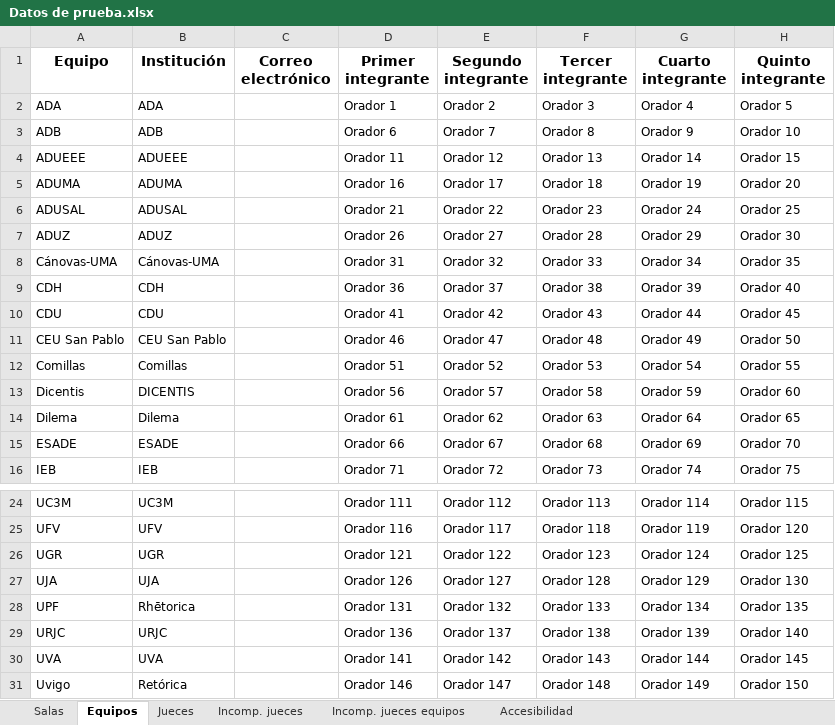
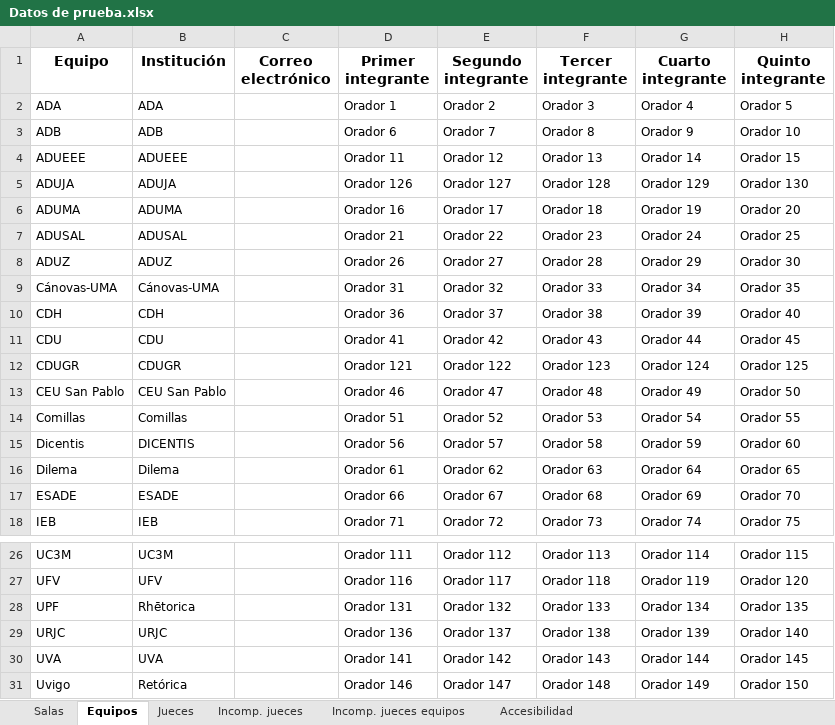
Before and after one commit to Mateo803/Tabademic-docs, an Excel workbook: docs/source/_static/Datos de prueba.xlsx, sheet Equipos, drawn as a sheet; only a part is shown, gaps mark what is left out; values as stored, in another font and other column widths than the file's, no borders; removed rows and columns are numbered as before the commit, all else as after; the diff names each change by its address in the sheet, - before the commit and + after, or states it on an @@ line.

Commit message:
Actualización instituciones ADUJA y CDUGR

```diff
--- a/docs/source/_static/Datos de prueba.xlsx (sheet Equipos)
+++ b/docs/source/_static/Datos de prueba.xlsx (sheet Equipos)
+row 5: ADUJA | ADUJA |  | Orador 126 | Orador 127 | Orador 128 | Orador 129 | Orador 130
+row 12: CDUGR | CDUGR |  | Orador 121 | Orador 122 | Orador 123 | Orador 124 | Orador 125
-row 26: UGR | UGR |  | Orador 121 | Orador 122 | Orador 123 | Orador 124 | Orador 125
-row 27: UJA | UJA |  | Orador 126 | Orador 127 | Orador 128 | Orador 129 | Orador 130
```
Also changed, not shown: sheet Jueces.
